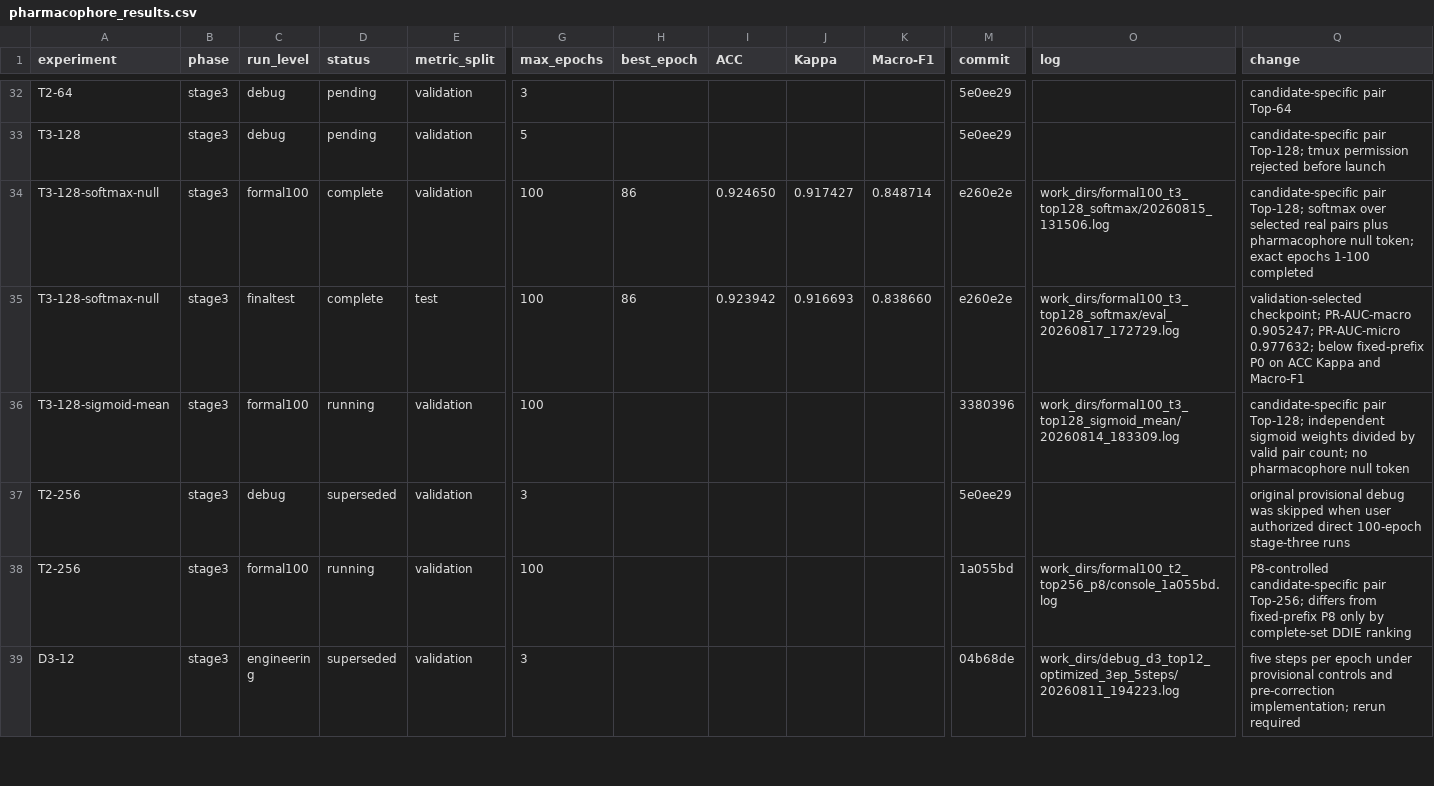
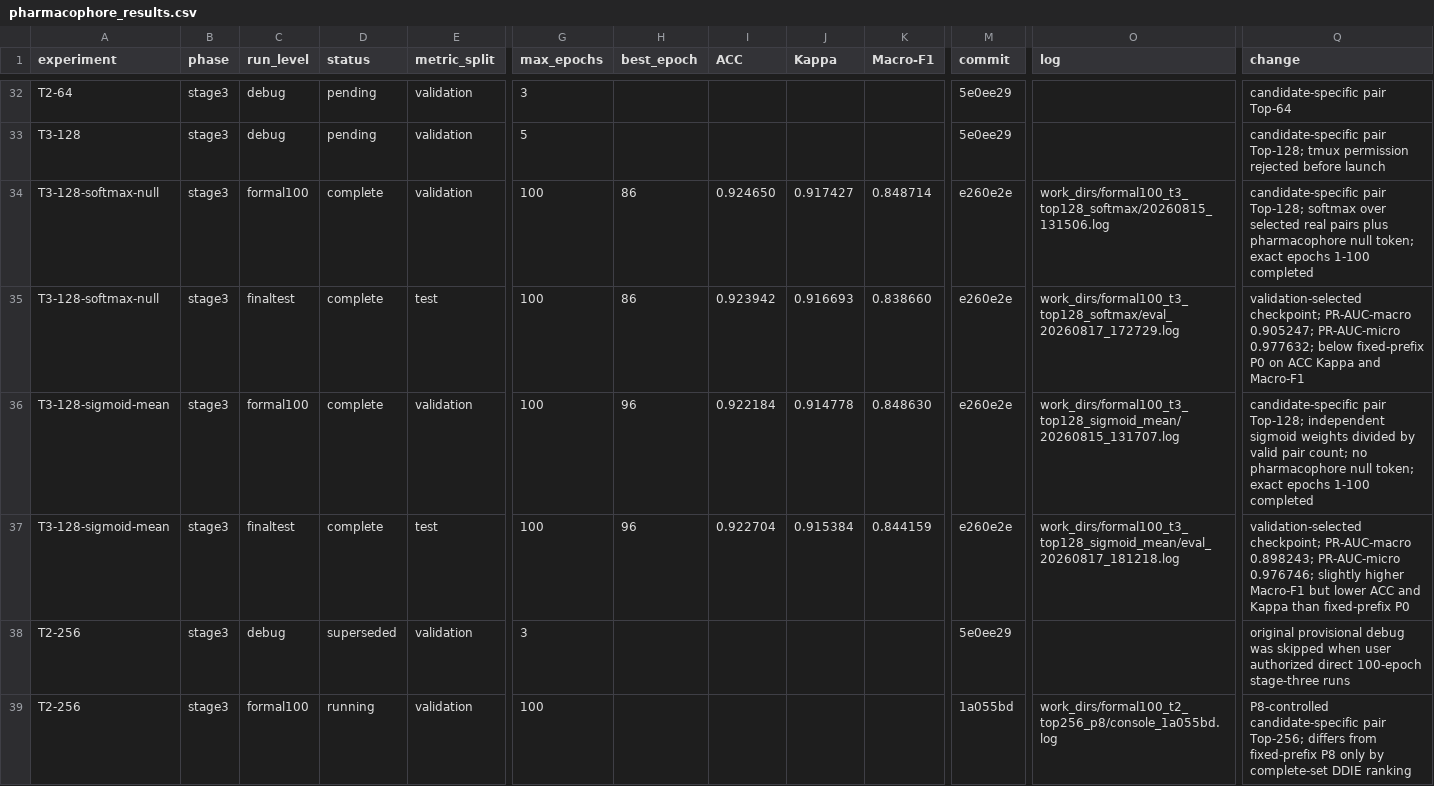
Before and after one commit to minonicc/ZeroDDI, a CSV file: results/pharmacophore_results.csv, drawn as a sheet; only a part is shown, gaps mark what is left out; the shorter side is filled out with more unchanged rows; rows hold the shown columns only; the diff names each change by its address in the sheet, - before the commit and + after, or states it on an @@ line.

Commit message:
analysis: record sigmoid Top-128 evaluation

```diff
--- a/results/pharmacophore_results.csv
+++ b/results/pharmacophore_results.csv
-D36 (status): running
+D36 (status): complete
-H36 (best_epoch): (empty)
+H36 (best_epoch): 96
-I36 (ACC): (empty)
+I36 (ACC): 0.922184
-J36 (Kappa): (empty)
+J36 (Kappa): 0.914778
-K36 (Macro-F1): (empty)
+K36 (Macro-F1): 0.848630
-M36 (commit): 3380396
+M36 (commit): e260e2e
-O36 (log): work_dirs/formal100_t3_top128_sigmoid_mean/20260814_183309.log
+O36 (log): work_dirs/formal100_t3_top128_sigmoid_mean/20260815_131707.log
-Q36 (change): …pharmacophore null token
+Q36 (change): …pharmacophore null token; exact epochs 1-100 completed
+row 37: T3-128-sigmoid-mean | stage3 | finaltest | complete | test | 100 | 96 | 0.922704 | 0.915384 | 0.844159 | e260e2e | work_dirs/formal100_t3_top128_sigmoid_mean/eval_20260817_181218.log | validation-selected checkpoint; PR-AUC-macro 0.898243; PR-AUC-micro 0.976746; slightly higher Macro-F1 but lower ACC and Kappa than fixed-prefix P0
```
Also changed, not shown: 1 other file.
